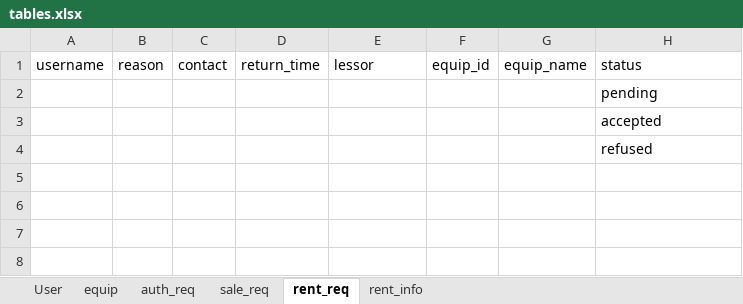
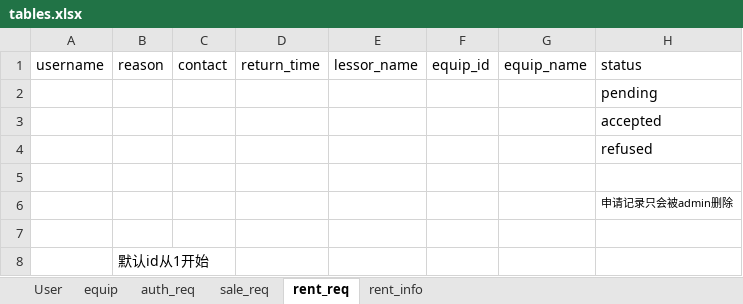
Before and after one commit to BrightAE/bighw-backend, an Excel workbook: tables.xlsx, sheet rent_req, drawn as a sheet; values as stored, in another font and other column widths than the file's, no borders; the diff names each change by its address in the sheet, - before the commit and + after, or states it on an @@ line.

```diff
--- a/tables.xlsx (sheet rent_req)
+++ b/tables.xlsx (sheet rent_req)
-E1: lessor
+E1: lessor_name
+row 5: (empty)
+row 6:  |  |  |  |  |  |  | 申请记录只会被admin删除
+row 7: (empty)
+row 8:  | 默认id从1开始
```
Also changed, not shown: sheet equip, sheet User, sheet sale_req, 1 other file.
